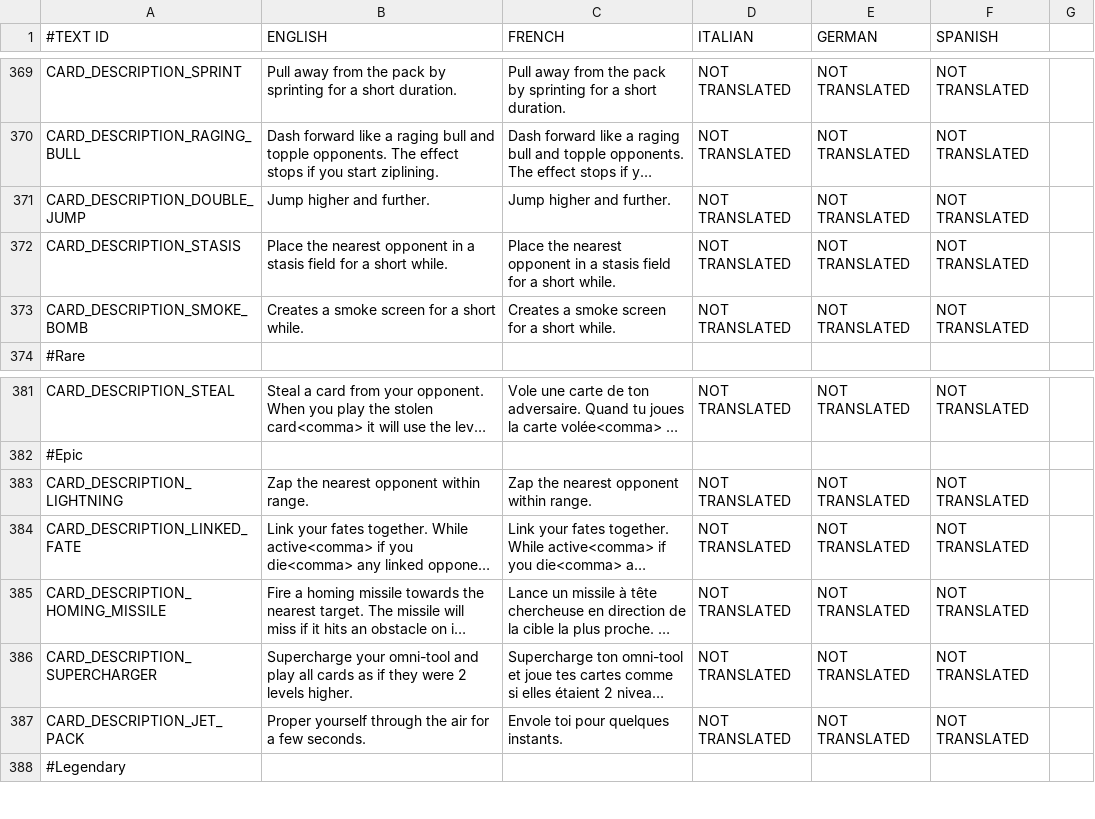
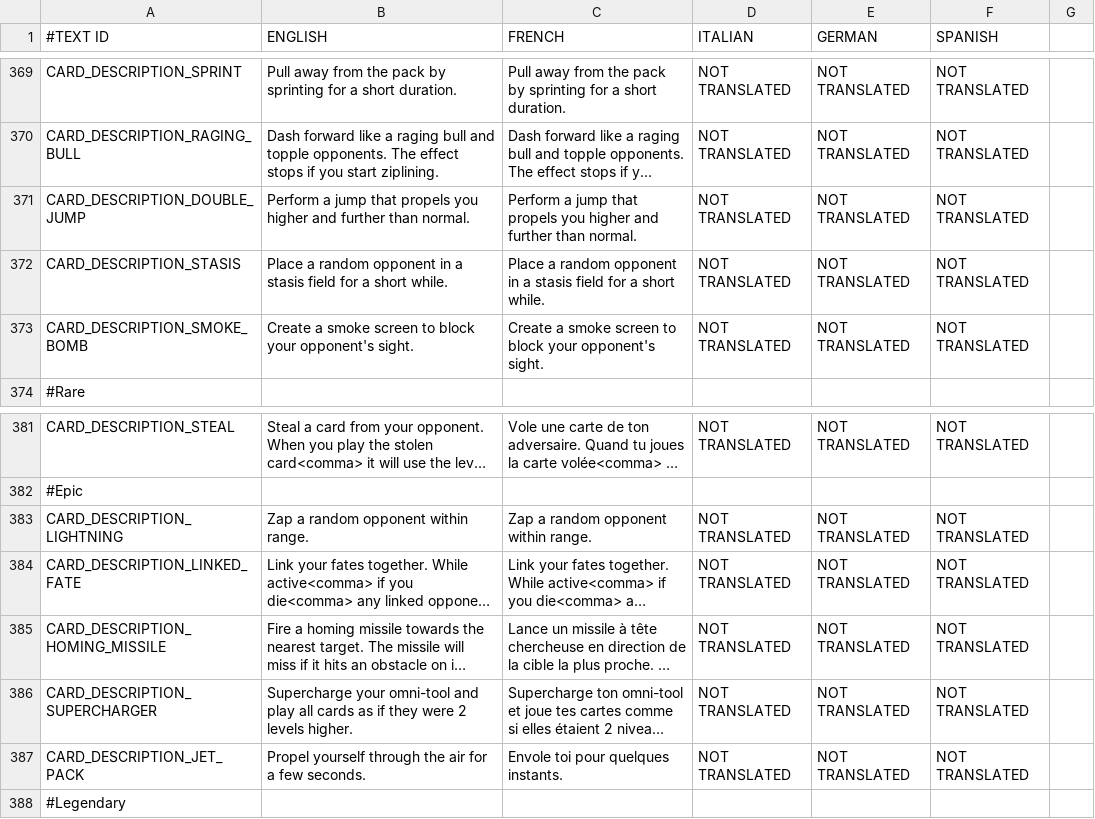
Before and after one commit to shahbazGamedev/Hero-s-Run, a CSV file: Assets/Resources/Localization/GameText.csv, drawn as a sheet; only a part is shown, gaps mark what is left out; long unchanged cells end in …; the diff names each change by its address in the sheet, - before the commit and + after, or states it on an @@ line.

Commit message:
updated card texts

```diff
--- a/Assets/Resources/Localization/GameText.csv
+++ b/Assets/Resources/Localization/GameText.csv
-B371 (ENGLISH): Jump higher and further.
+B371 (ENGLISH): Perform a jump that propels you higher and further than normal.
-C371 (FRENCH): Jump higher and further.
+C371 (FRENCH): Perform a jump that propels you higher and further than normal.
-B372 (ENGLISH): Place the nearest opponent in…
+B372 (ENGLISH): Place a random opponent in…
-C372 (FRENCH): Place the nearest opponent in…
+C372 (FRENCH): Place a random opponent in…
-B373 (ENGLISH): Creates a smoke screen for a short while.
+B373 (ENGLISH): Create a smoke screen to block your opponent's sight.
-C373 (FRENCH): Creates a smoke screen for a short while.
+C373 (FRENCH): Create a smoke screen to block your opponent's sight.
-B383 (ENGLISH): Zap the nearest opponent within range.
+B383 (ENGLISH): Zap a random opponent within range.
-C383 (FRENCH): Zap the nearest opponent within range.
+C383 (FRENCH): Zap a random opponent within range.
-B387 (ENGLISH): Proper yourself through…
+B387 (ENGLISH): Propel yourself through…
```
